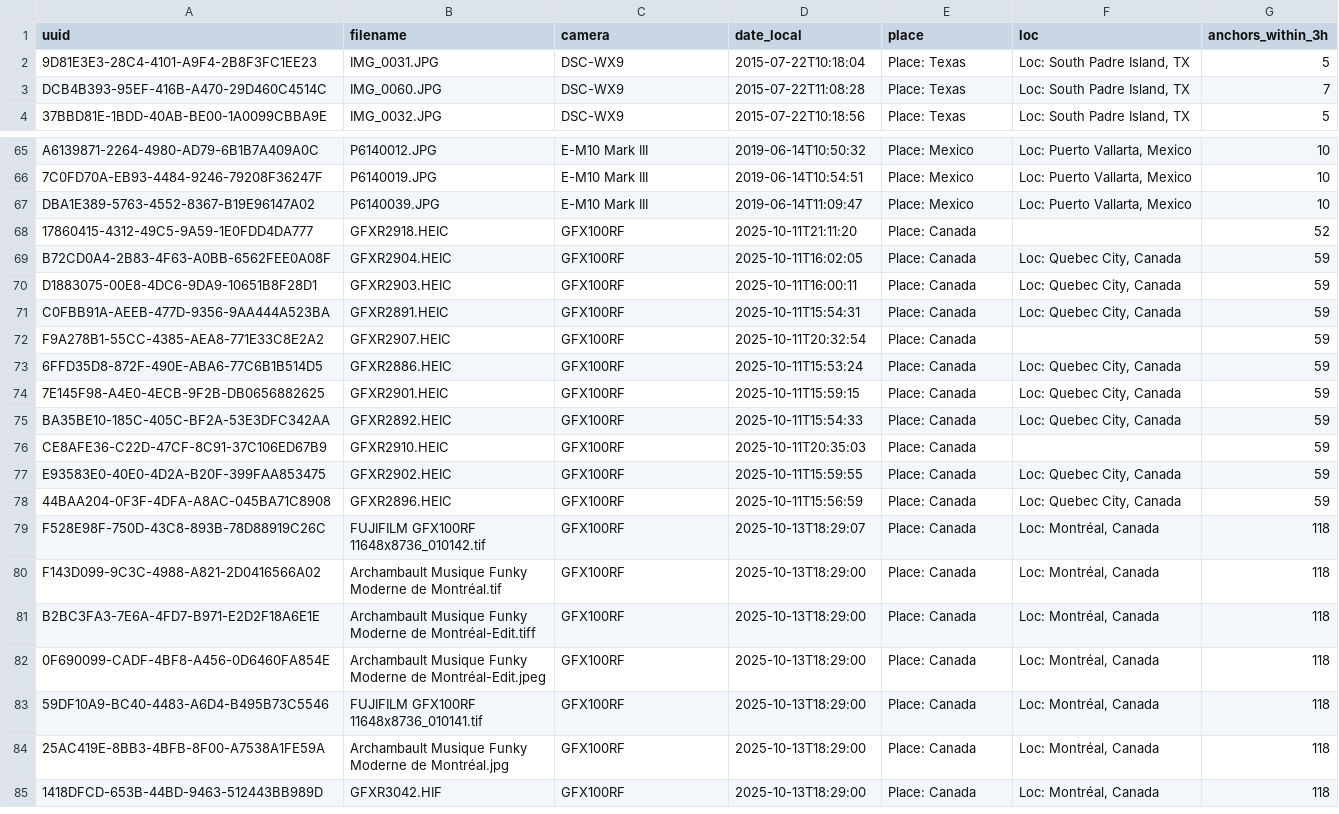
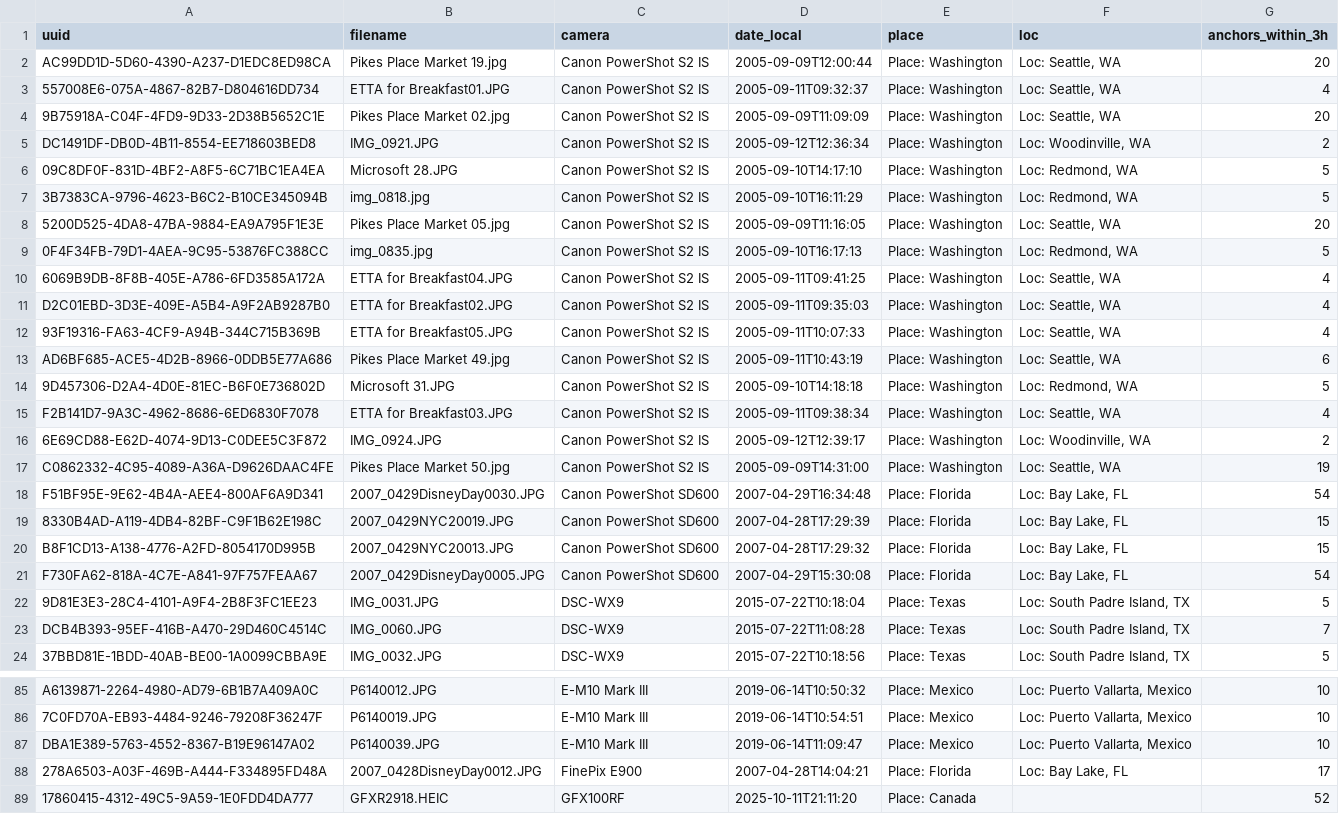
Before and after one commit to Rla102277/theinfinitearch, a CSV file: curation/index/place_proposals.csv, drawn as a sheet; only a part is shown, gaps mark what is left out; the shorter side is filled out with more unchanged rows.

```diff
--- a/curation/index/place_proposals.csv
+++ b/curation/index/place_proposals.csv
@@ -1,2 +1,22 @@
 uuid,filename,camera,date_local,place,loc,anchors_within_3h
+AC99DD1D-5D60-4390-A237-D1EDC8ED98CA,Pikes Place Market 19.jpg,Canon PowerShot S2 IS,2005-09-09T12:00:44,Place: Washington,"Loc: Seattle, WA",20
+557008E6-075A-4867-82B7-D804616DD734,ETTA for Breakfast01.JPG,Canon PowerShot S2 IS,2005-09-11T09:32:37,Place: Washington,"Loc: Seattle, WA",4
+9B75918A-C04F-4FD9-9D33-2D38B5652C1E,Pikes Place Market 02.jpg,Canon PowerShot S2 IS,2005-09-09T11:09:09,Place: Washington,"Loc: Seattle, WA",20
+DC1491DF-DB0D-4B11-8554-EE718603BED8,IMG_0921.JPG,Canon PowerShot S2 IS,2005-09-12T12:36:34,Place: Washington,"Loc: Woodinville, WA",2
+09C8DF0F-831D-4BF2-A8F5-6C71BC1EA4EA,Microsoft 28.JPG,Canon PowerShot S2 IS,2005-09-10T14:17:10,Place: Washington,"Loc: Redmond, WA",5
+3B7383CA-9796-4623-B6C2-B10CE345094B,img_0818.jpg,Canon PowerShot S2 IS,2005-09-10T16:11:29,Place: Washington,"Loc: Redmond, WA",5
+5200D525-4DA8-47BA-9884-EA9A795F1E3E,Pikes Place Market 05.jpg,Canon PowerShot S2 IS,2005-09-09T11:16:05,Place: Washington,"Loc: Seattle, WA",20
+0F4F34FB-79D1-4AEA-9C95-53876FC388CC,img_0835.jpg,Canon PowerShot S2 IS,2005-09-10T16:17:13,Place: Washington,"Loc: Redmond, WA",5
+6069B9DB-8F8B-405E-A786-6FD3585A172A,ETTA for Breakfast04.JPG,Canon PowerShot S2 IS,2005-09-11T09:41:25,Place: Washington,"Loc: Seattle, WA",4
+D2C01EBD-3D3E-409E-A5B4-A9F2AB9287B0,ETTA for Breakfast02.JPG,Canon PowerShot S2 IS,2005-09-11T09:35:03,Place: Washington,"Loc: Seattle, WA",4
+93F19316-FA63-4CF9-A94B-344C715B369B,ETTA for Breakfast05.JPG,Canon PowerShot S2 IS,2005-09-11T10:07:33,Place: Washington,"Loc: Seattle, WA",4
+AD6BF685-ACE5-4D2B-8966-0DDB5E77A686,Pikes Place Market 49.jpg,Canon PowerShot S2 IS,2005-09-11T10:43:19,Place: Washington,"Loc: Seattle, WA",6
+9D457306-D2A4-4D0E-81EC-B6F0E736802D,Microsoft 31.JPG,Canon PowerShot S2 IS,2005-09-10T14:18:18,Place: Washington,"Loc: Redmond, WA",5
+F2B141D7-9A3C-4962-8686-6ED6830F7078,ETTA for Breakfast03.JPG,Canon PowerShot S2 IS,2005-09-11T09:38:34,Place: Washington,"Loc: Seattle, WA",4
+6E69CD88-E62D-4074-9D13-C0DEE5C3F872,IMG_0924.JPG,Canon PowerShot S2 IS,2005-09-12T12:39:17,Place: Washington,"Loc: Woodinville, WA",2
+C0862332-4C95-4089-A36A-D9626DAAC4FE,Pikes Place Market 50.jpg,Canon PowerShot S2 IS,2005-09-09T14:31:00,Place: Washington,"Loc: Seattle, WA",19
+F51BF95E-9E62-4B4A-AEE4-800AF6A9D341,2007_0429DisneyDay0030.JPG,Canon PowerShot SD600,2007-04-29T16:34:48,Place: Florida,"Loc: Bay Lake, FL",54
+8330B4AD-A119-4DB4-82BF-C9F1B62E198C,2007_0429NYC20019.JPG,Canon PowerShot SD600,2007-04-28T17:29:39,Place: Florida,"Loc: Bay Lake, FL",15
+B8F1CD13-A138-4776-A2FD-8054170D995B,2007_0429NYC20013.JPG,Canon PowerShot SD600,2007-04-28T17:29:32,Place: Florida,"Loc: Bay Lake, FL",15
+F730FA62-818A-4C7E-A841-97F757FEAA67,2007_0429DisneyDay0005.JPG,Canon PowerShot SD600,2007-04-29T15:30:08,Place: Florida,"Loc: Bay Lake, FL",54
 9D81E3E3-28C4-4101-A9F4-2B8F3FC1EE23,IMG_0031.JPG,DSC-WX9,2015-07-22T10:18:04,Place: Texas,"Loc: South Padre Island, TX",5
@@ -67,2 +87,3 @@ A6139871-2264-4980-AD79-6B1B7A409A0C,P6140012.JPG,E-M10 Mark III,2019-06-14T10:5
 DBA1E389-5763-4552-8367-B19E96147A02,P6140039.JPG,E-M10 Mark III,2019-06-14T11:09:47,Place: Mexico,"Loc: Puerto Vallarta, Mexico",10
+278A6503-A03F-469B-A444-F334895FD48A,2007_0428DisneyDay0012.JPG,FinePix E900,2007-04-28T14:04:21,Place: Florida,"Loc: Bay Lake, FL",17
 17860415-4312-49C5-9A59-1E0FDD4DA777,GFXR2918.HEIC,GFX100RF,2025-10-11T21:11:20,Place: Canada,,52
```
Also changed, not shown: 3 other files.
